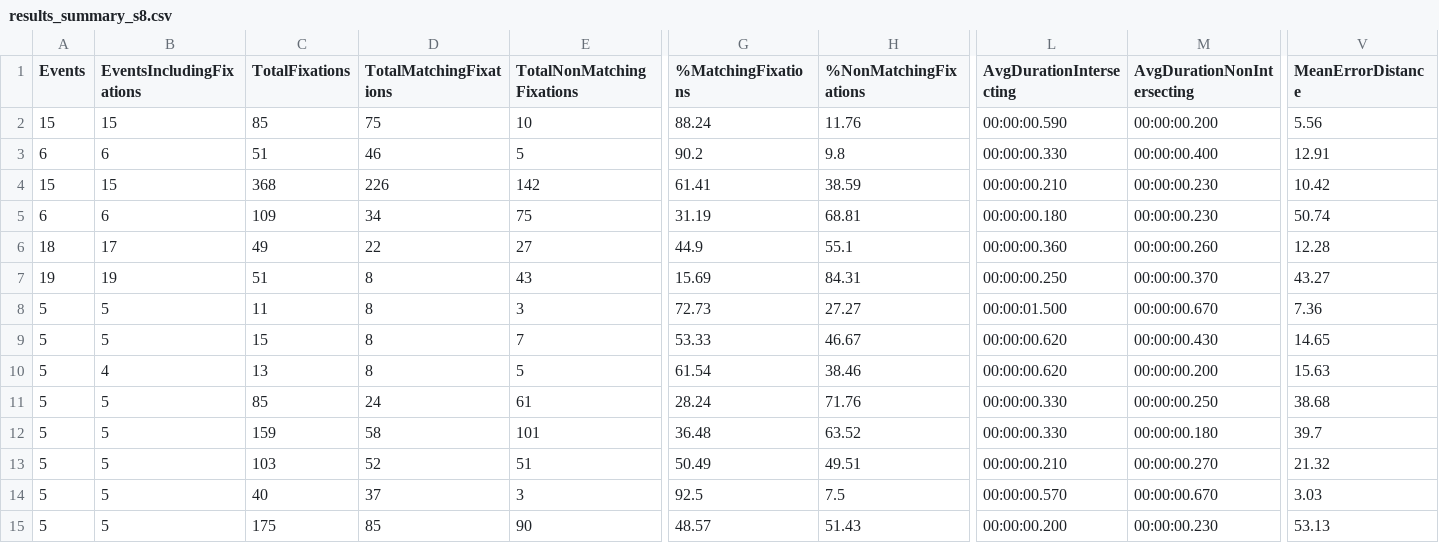
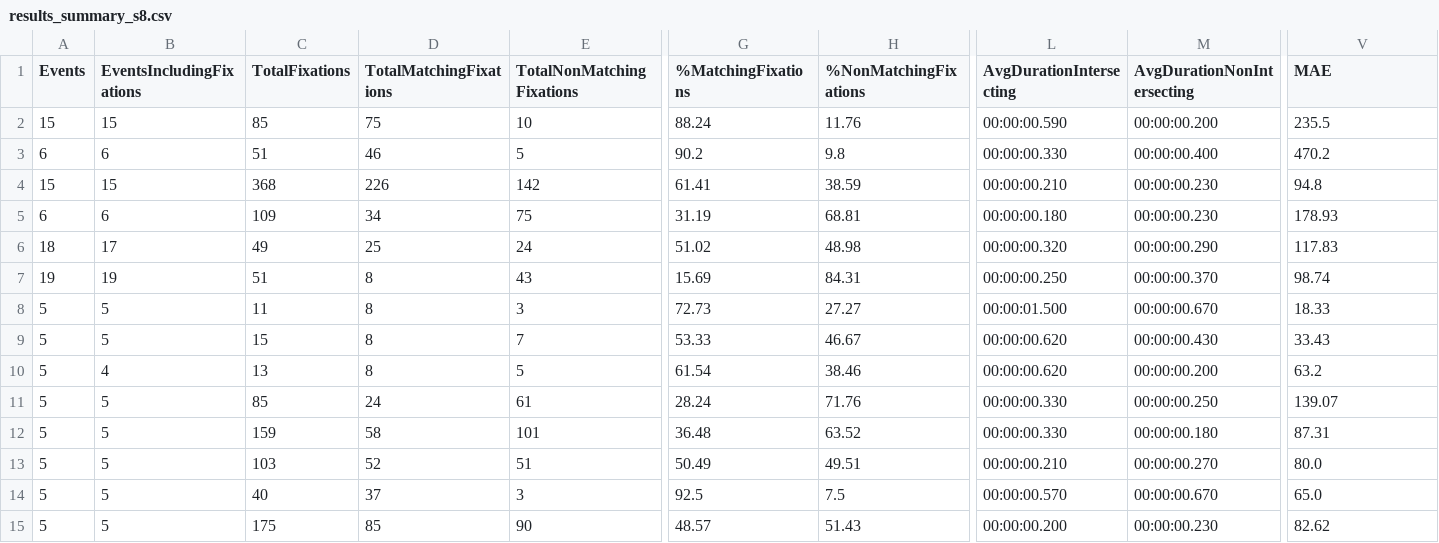
Before and after one commit to RPA-US/eyetracking-benchmarking, a CSV file: data/data_collection/results_summary_s8.csv, drawn as a sheet; only a part is shown, gaps mark what is left out; the diff names each change by its address in the sheet, - before the commit and + after, or states it on an @@ line.

```diff
--- a/data/data_collection/results_summary_s8.csv
+++ b/data/data_collection/results_summary_s8.csv
-V1: MeanErrorDistance
+V1: MAE
-V2 (MAE): 5.56
+V2 (MAE): 235.5
-V3 (MAE): 12.91
+V3 (MAE): 470.2
-V4 (MAE): 10.42
+V4 (MAE): 94.8
-V5 (MAE): 50.74
+V5 (MAE): 178.93
-D6 (TotalMatchingFixations): 22
+D6 (TotalMatchingFixations): 25
-E6 (TotalNonMatchingFixations): 27
+E6 (TotalNonMatchingFixations): 24
-G6 (%MatchingFixations): 44.9
+G6 (%MatchingFixations): 51.02
-H6 (%NonMatchingFixations): 55.1
+H6 (%NonMatchingFixations): 48.98
-L6 (AvgDurationIntersecting): 00:00:00.360
+L6 (AvgDurationIntersecting): 00:00:00.320
-M6 (AvgDurationNonIntersecting): 00:00:00.260
+M6 (AvgDurationNonIntersecting): 00:00:00.290
-V6 (MAE): 12.28
+V6 (MAE): 117.83
-V7 (MAE): 43.27
+V7 (MAE): 98.74
-V8 (MAE): 7.36
+V8 (MAE): 18.33
-V9 (MAE): 14.65
+V9 (MAE): 33.43
-V10 (MAE): 15.63
+V10 (MAE): 63.2
-V11 (MAE): 38.68
+V11 (MAE): 139.07
-V12 (MAE): 39.7
+V12 (MAE): 87.31
-V13 (MAE): 21.32
+V13 (MAE): 80.0
-V14 (MAE): 3.03
+V14 (MAE): 65.0
-V15 (MAE): 53.13
+V15 (MAE): 82.62
```
Also changed, not shown: data/combined_data.csv, data/data_collection/results_summary_s11.csv, 21 other files.
